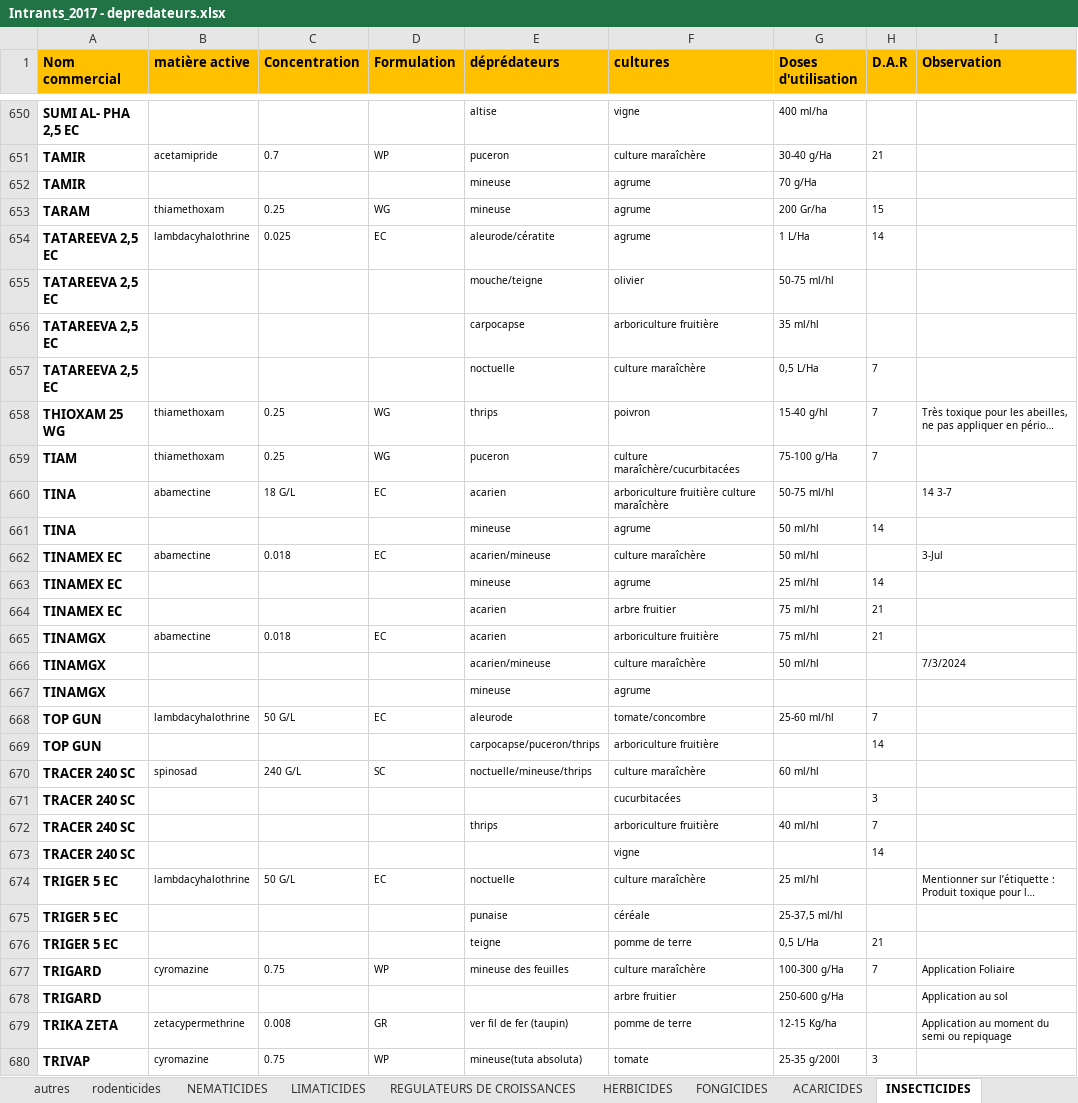
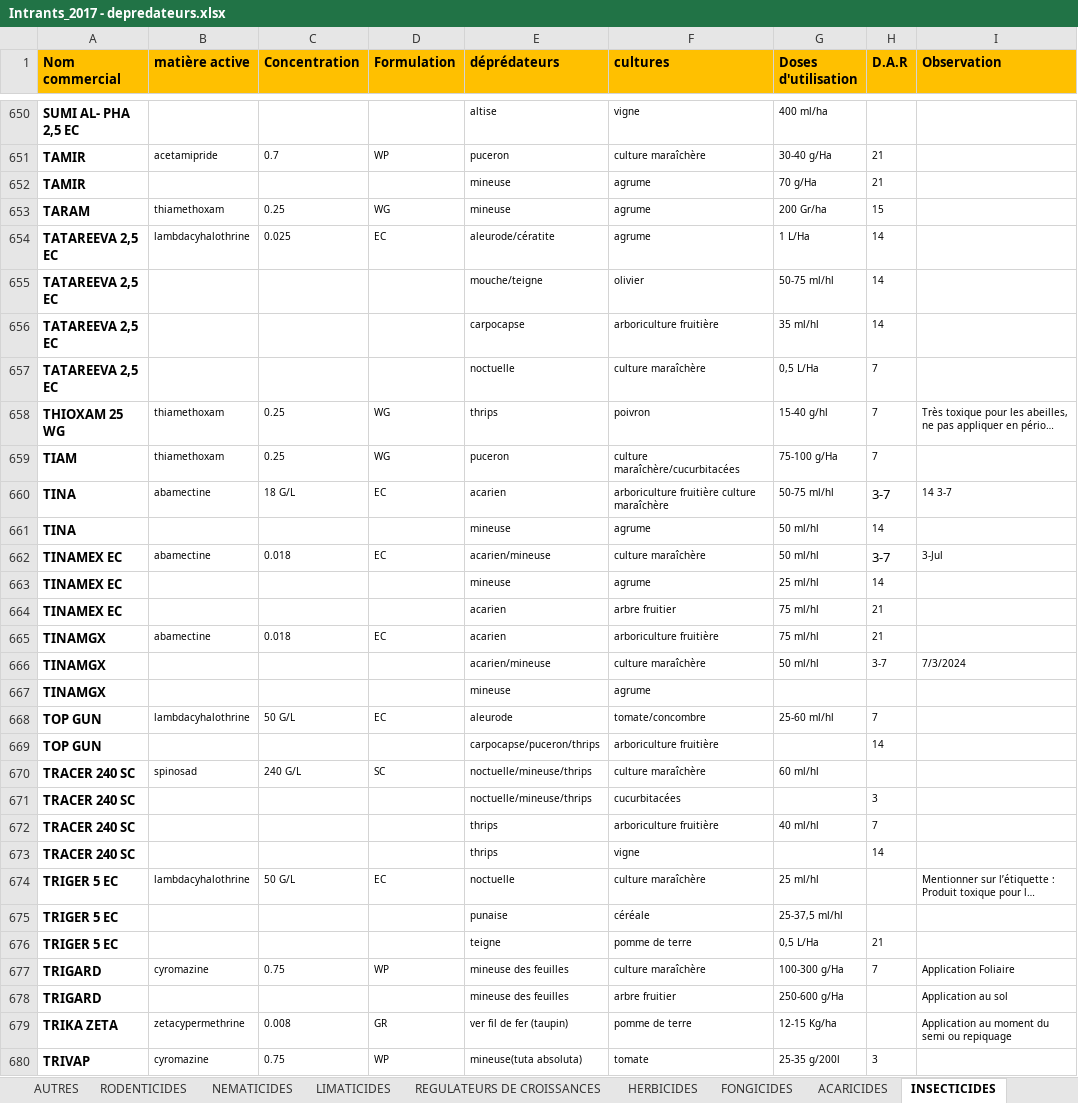
Before and after one commit to kazi94/i-farm, an Excel workbook: storage/app/Intrants_2017 - depredateurs.xlsx, sheet INSECTICIDES, drawn as a sheet; only a part is shown, gaps mark what is left out; long unchanged cells end in …; values as stored, in another font and other column widths than the file's, no borders; the diff covers the shown part only; the diff names each change by its address in the sheet, - before the commit and + after, or states it on an @@ line.

Commit message:
depredateurs and cultures uplicate empty cell

```diff
--- a/storage/app/Intrants_2017 - depredateurs.xlsx (sheet INSECTICIDES)
+++ b/storage/app/Intrants_2017 - depredateurs.xlsx (sheet INSECTICIDES)
-sheet tab: autres
+sheet tab: AUTRES
-sheet tab: rodenticides
+sheet tab: RODENTICIDES
-H652 (D.A.R): (empty)
+H652 (D.A.R): 21
-H655:H656 (D.A.R): (empty)
+H655:H656 (D.A.R): 14
-H660 (D.A.R): (empty)
+H660 (D.A.R): 3-7
-H662 (D.A.R): (empty)
+H662 (D.A.R): 3-7
-H666 (D.A.R): (empty)
+H666 (D.A.R): 3-7
-E671 (déprédateurs): (empty)
+E671 (déprédateurs): noctuelle/mineuse/thrips
-E673 (déprédateurs): (empty)
+E673 (déprédateurs): thrips
-E678 (déprédateurs): (empty)
+E678 (déprédateurs): mineuse des feuilles
```
Also changed, not shown: 137 edited cells elsewhere in this sheet, sheet REGULATEURS DE CROISSANCES, sheet FONGICIDES, sheet HERBICIDES, sheet ACARICIDES, sheet ADJUVANTS, sheet NEMATICIDES, 2 more sheets, other sheet tabs.
